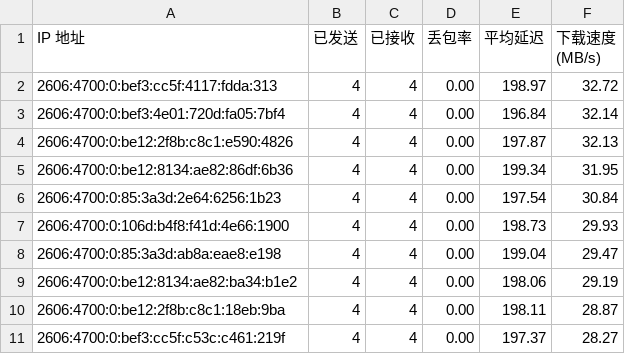
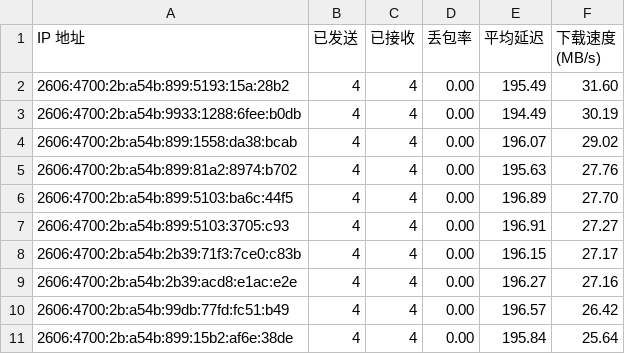
Before and after one commit to yuntinkn06/IPDB, a CSV file: BestCF/ipv6.csv, drawn as a sheet.

Commit message:
Update BestCF/ipv6.csv - 2026-03-26 09:06:22

```diff
--- a/BestCF/ipv6.csv
+++ b/BestCF/ipv6.csv
@@ -1,11 +1,11 @@
 IP 地址,已发送,已接收,丢包率,平均延迟,下载速度 (MB/s)
-2606:4700:0:bef3:cc5f:4117:fdda:313,4,4,0.00,198.97,32.72
-2606:4700:0:bef3:4e01:720d:fa05:7bf4,4,4,0.00,196.84,32.14
-2606:4700:0:be12:2f8b:c8c1:e590:4826,4,4,0.00,197.87,32.13
-2606:4700:0:be12:8134:ae82:86df:6b36,4,4,0.00,199.34,31.95
-2606:4700:0:85:3a3d:2e64:6256:1b23,4,4,0.00,197.54,30.84
-2606:4700:0:106d:b4f8:f41d:4e66:1900,4,4,0.00,198.73,29.93
-2606:4700:0:85:3a3d:ab8a:eae8:e198,4,4,0.00,199.04,29.47
-2606:4700:0:be12:8134:ae82:ba34:b1e2,4,4,0.00,198.06,29.19
-2606:4700:0:be12:2f8b:c8c1:18eb:9ba,4,4,0.00,198.11,28.87
-2606:4700:0:bef3:cc5f:c53c:c461:219f,4,4,0.00,197.37,28.27
+2606:4700:2b:a54b:899:5193:15a:28b2,4,4,0.00,195.49,31.60
+2606:4700:2b:a54b:9933:1288:6fee:b0db,4,4,0.00,194.49,30.19
+2606:4700:2b:a54b:899:1558:da38:bcab,4,4,0.00,196.07,29.02
+2606:4700:2b:a54b:899:81a2:8974:b702,4,4,0.00,195.63,27.76
+2606:4700:2b:a54b:899:5103:ba6c:44f5,4,4,0.00,196.89,27.70
+2606:4700:2b:a54b:899:5103:3705:c93,4,4,0.00,196.91,27.27
+2606:4700:2b:a54b:2b39:71f3:7ce0:c83b,4,4,0.00,196.15,27.17
+2606:4700:2b:a54b:2b39:acd8:e1ac:e2e,4,4,0.00,196.27,27.16
+2606:4700:2b:a54b:99db:77fd:fc51:b49,4,4,0.00,196.57,26.42
+2606:4700:2b:a54b:899:15b2:af6e:38de,4,4,0.00,195.84,25.64
```
